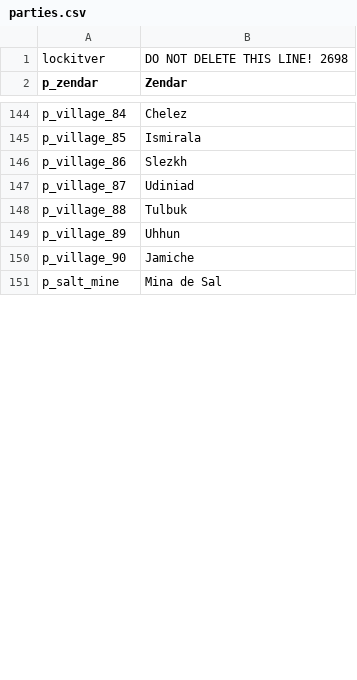
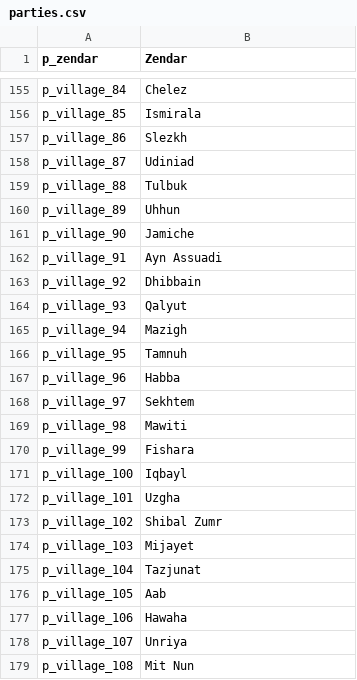
Before and after one commit to Gaboso/TraducaoMountAndBlade, a CSV file: Modules/Native/Languages/fr/parties.csv, drawn as a sheet; only a part is shown, gaps mark what is left out; the shorter side is filled out with more unchanged rows; removed rows and columns are numbered as before the commit, all else as after; the diff covers the shown part only; the diff names each change by its address in the sheet, - before the commit and + after, or states it on an @@ line.

Commit message:
Tradução do arquivo parties e fecha a issue #8

```diff
--- a/Modules/Native/Languages/fr/parties.csv
+++ b/Modules/Native/Languages/fr/parties.csv
-row 1: lockitver | DO NOT DELETE THIS LINE! 2698
+row 162: p_village_91 | Ayn Assuadi
+row 163: p_village_92 | Dhibbain
+row 164: p_village_93 | Qalyut
+row 165: p_village_94 | Mazigh
+row 166: p_village_95 | Tamnuh
+row 167: p_village_96 | Habba
+row 168: p_village_97 | Sekhtem
+row 169: p_village_98 | Mawiti
+row 170: p_village_99 | Fishara
+row 171: p_village_100 | Iqbayl
+row 172: p_village_101 | Uzgha
+row 173: p_village_102 | Shibal Zumr
+row 174: p_village_103 | Mijayet
+row 175: p_village_104 | Tazjunat
+row 176: p_village_105 | Aab
+row 177: p_village_106 | Hawaha
+row 178: p_village_107 | Unriya
+row 179: p_village_108 | Mit Nun
```
Also changed, not shown: 21 added rows and 22 edited cells elsewhere in this file.
